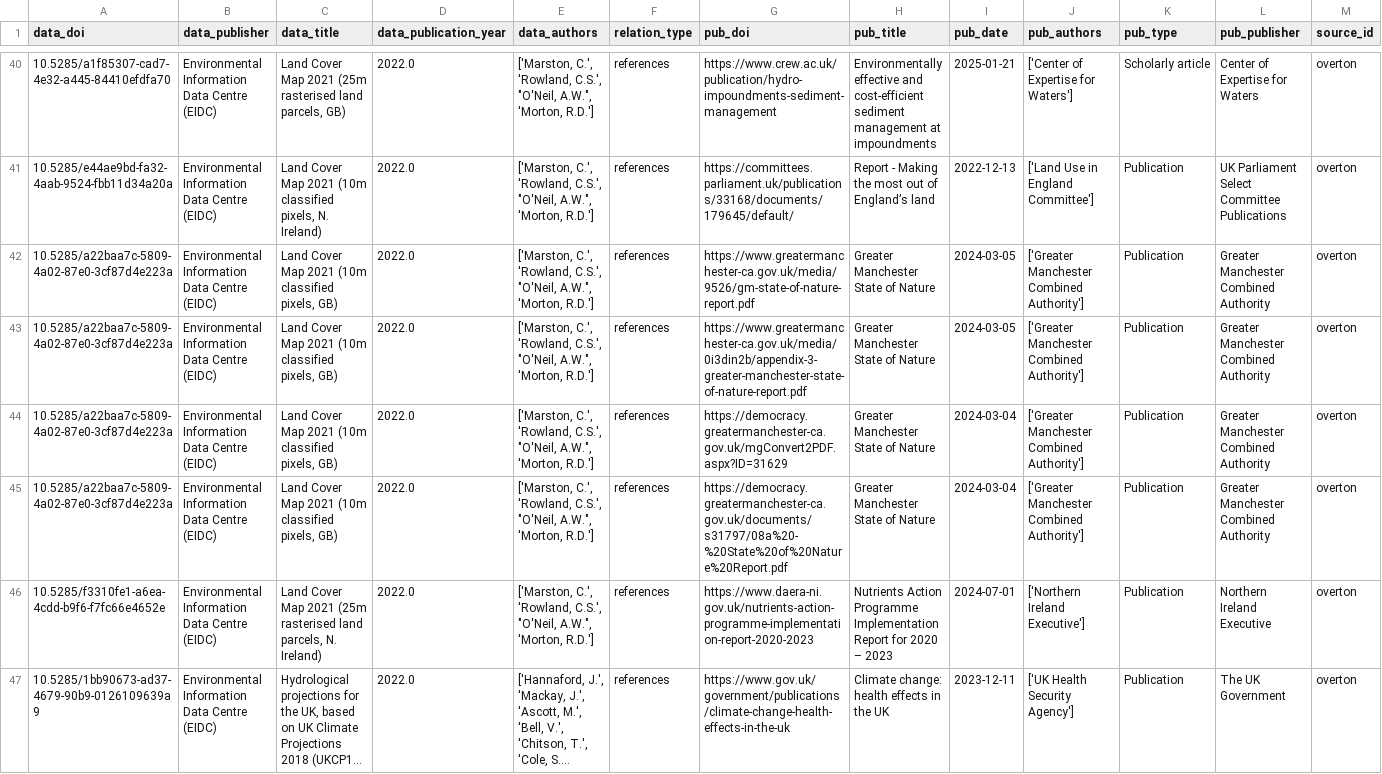
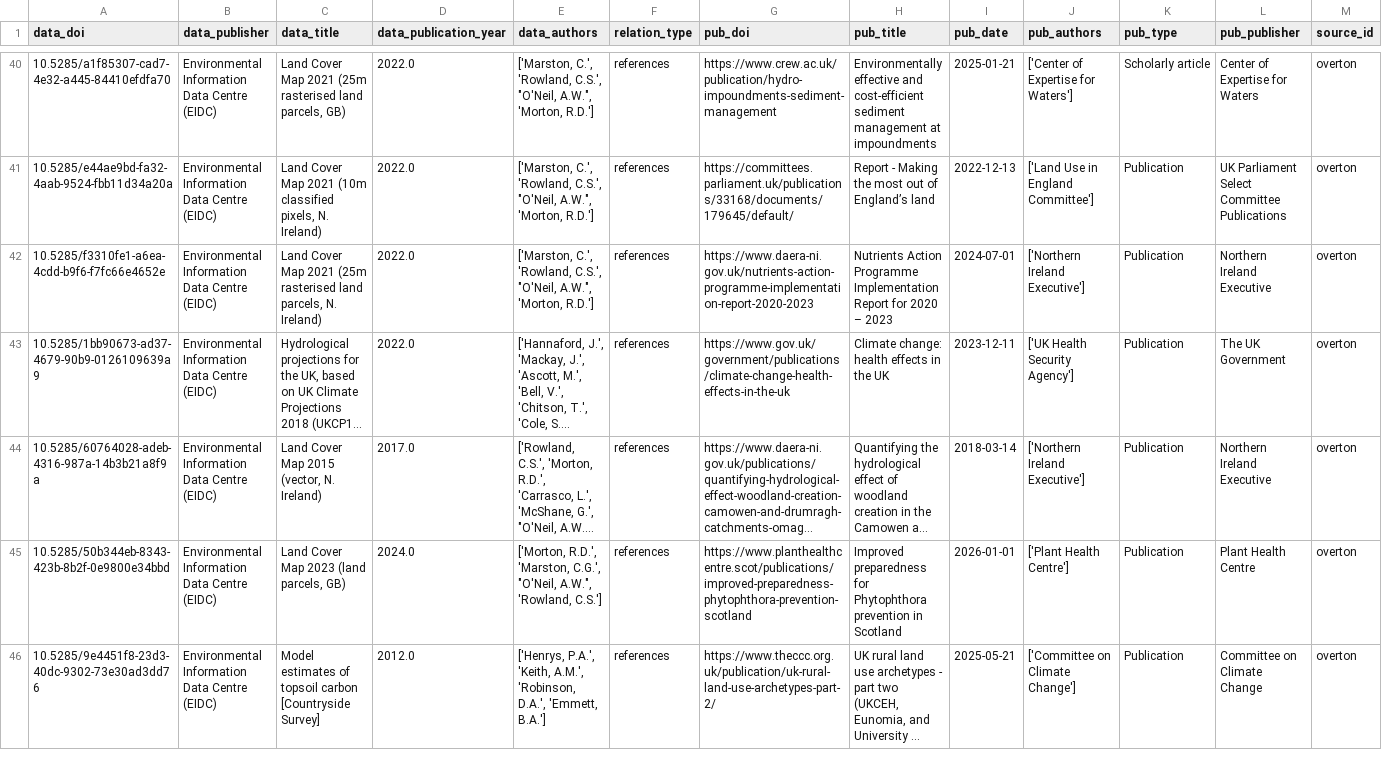
Before and after one commit to NERC-EDS/citationNotebook, a CSV file: Results/intermediate_data/latest_results_overton.csv, drawn as a sheet; only a part is shown, gaps mark what is left out; the shorter side is filled out with more unchanged rows; long unchanged cells end in ….

```diff
--- a/Results/intermediate_data/latest_results_overton.csv
+++ b/Results/intermediate_data/latest_results_overton.csv
@@ -41,6 +41,2 @@ data_doi,data_publisher,data_title,data_publication_year,data_authors,relation_t
 10.5285/e44ae9bd-fa32-4aab-9524-fbb11d34a20a,Environmental Information Data Centre (EIDC),"Land Cover Map 2021 (10m classified pixels, N. Ireland)",2022.0,"['Marston, C.', 'Rowland, C.S.', ""O'Neil, A.W."", 'Morton, R.D.']",references,https://committees.parliament.uk/publications/33168/documents/179645/default/,Report - Making the most out of England’s land,2022-12-13,['Land Use in England Committee'],Publication,UK Parliament Select Committee Publications,overton
-10.5285/a22baa7c-5809-4a02-87e0-3cf87d4e223a,Environmental Information Data Centre (EIDC),"Land Cover Map 2021 (10m classified pixels, GB)",2022.0,"['Marston, C.', 'Rowland, C.S.', ""O'Neil, A.W."", 'Morton, R.D.']",references,https://www.greatermanchester-ca.gov.uk/media/9526/gm-state-of-nature-report.pdf,Greater Manchester State of Nature,2024-03-05,['Greater Manchester Combined Authority'],Publication,Greater Manchester Combined Authority,overton
-10.5285/a22baa7c-5809-4a02-87e0-3cf87d4e223a,Environmental Information Data Centre (EIDC),"Land Cover Map 2021 (10m classified pixels, GB)",2022.0,"['Marston, C.', 'Rowland, C.S.', ""O'Neil, A.W."", 'Morton, R.D.']",references,https://www.greatermanchester-ca.gov.uk/media/0i3din2b/appendix-3-greater-manchester-state-of-nature-report.pdf,Greater Manchester State of Nature,2024-03-05,['Greater Manchester Combined Authority'],Publication,Greater Manchester Combined Authority,overton
-10.5285/a22baa7c-5809-4a02-87e0-3cf87d4e223a,Environmental Information Data Centre (EIDC),"Land Cover Map 2021 (10m classified pixels, GB)",2022.0,"['Marston, C.', 'Rowland, C.S.', ""O'Neil, A.W."", 'Morton, R.D.']",references,https://democracy.greatermanchester-ca.gov.uk/mgConvert2PDF.aspx?ID=31629,Greater Manchester State of Nature,2024-03-04,['Greater Manchester Combined Authority'],Publication,Greater Manchester Combined Authority,overton
-10.5285/a22baa7c-5809-4a02-87e0-3cf87d4e223a,Environmental Information Data Centre (EIDC),"Land Cover Map 2021 (10m classified pixels, GB)",2022.0,"['Marston, C.', 'Rowland, C.S.', ""O'Neil, A.W."", 'Morton, R.D.']",references,https://democracy.greatermanchester-ca.gov.uk/documents/s31797/08a%20-%20State%20of%20Nature%20Report.pdf,Greater Manchester State of Nature,2024-03-04,['Greater Manchester Combined Authority'],Publication,Greater Manchester Combined Authority,overton
 10.5285/f3310fe1-a6ea-4cdd-b9f6-f7fc66e4652e,Environmental Information Data Centre (EIDC),"Land Cover Map 2021 (25m rasterised land parcels, N. Ireland)",2022.0,"['Marston, C.', 'Rowland, C.S.', ""O'Neil, A.W."", 'Morton, R.D.']",references,https://www.daera-ni.gov.uk/nutrients-action-programme-implementation-report-2020-2023,Nutrients Action Programme Implementation Report for 2020 – 2023,2024-07-01,['Northern Ireland Executive'],Publication,Northern Ireland Executive,overton
```
Also changed, not shown: 2 other files.
